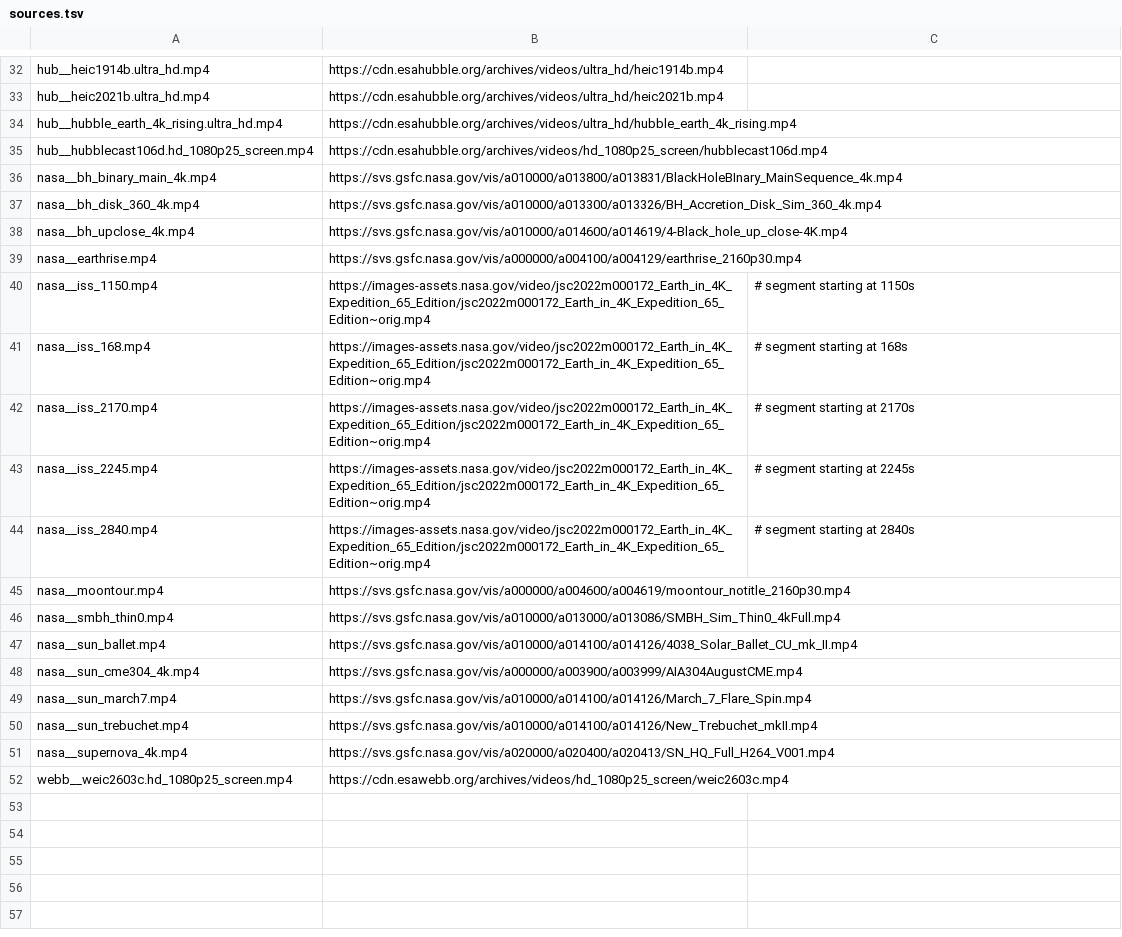
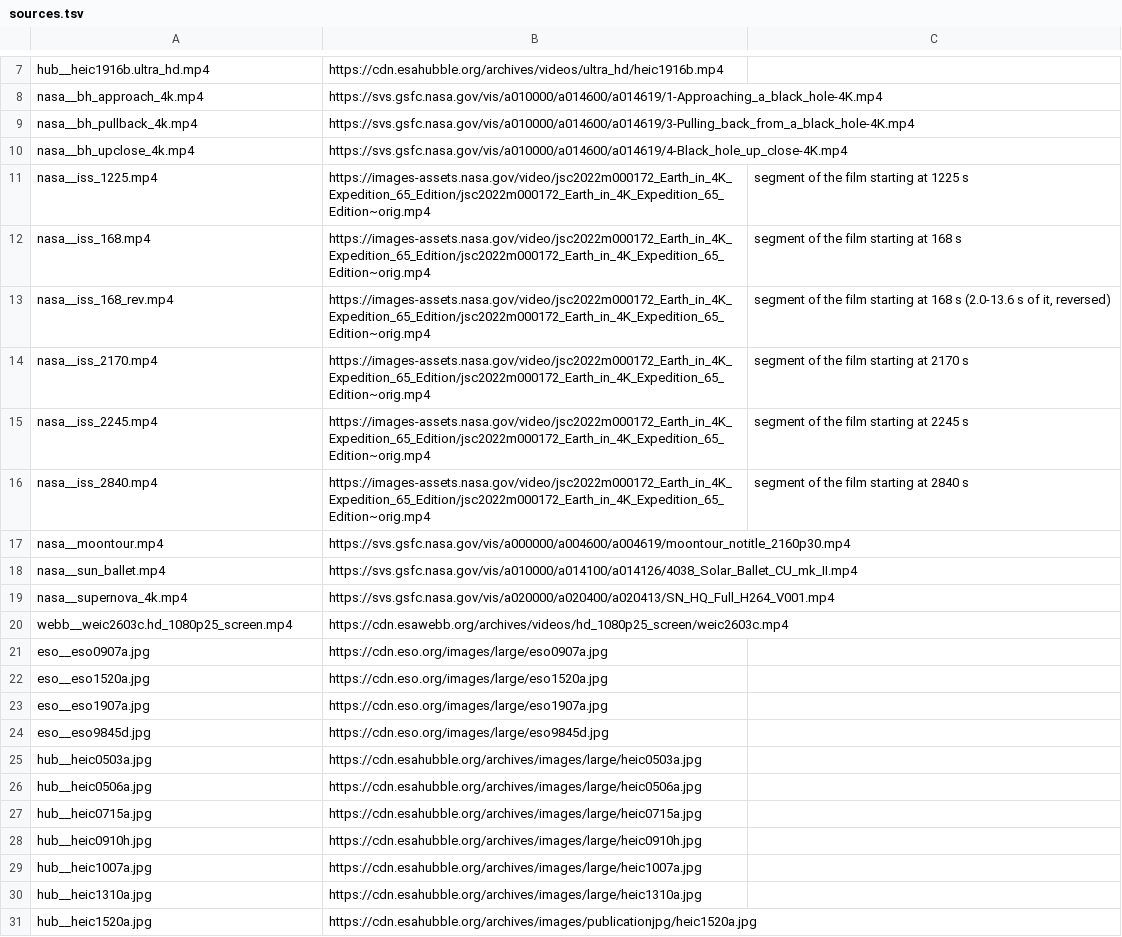
Before and after one commit to royimtt/game-, a TSV file: space_montage/sources.tsv, drawn as a sheet; only a part is shown, gaps mark what is left out; removed rows and columns are numbered as before the commit, all else as after; the diff covers the shown part only; the diff names each change by its address in the sheet, - before the commit and + after, or states it on an @@ line.

```diff
--- a/space_montage/sources.tsv
+++ b/space_montage/sources.tsv
-A7: hub__heic1914b.ultra_hd.mp4
+A7: hub__heic1916b.ultra_hd.mp4
-B7: https://cdn.esahubble.org/archives/videos/ultra_hd/heic1914b.mp4
+B7: https://cdn.esahubble.org/archives/videos/ultra_hd/heic1916b.mp4
-row 33: hub__heic2021b.ultra_hd.mp4 | https://cdn.esahubble.org/archives/videos/ultra_hd/heic2021b.mp4
-row 34: hub__hubble_earth_4k_rising.ultra_hd.mp4 | https://cdn.esahubble.org/archives/videos/ultra_hd/hubble_earth_4k_rising.mp4
-row 35: hub__hubblecast106d.hd_1080p25_screen.mp4 | https://cdn.esahubble.org/archives/videos/hd_1080p25_screen/hubblecast106d.mp4
-row 36: nasa__bh_binary_main_4k.mp4 | https://svs.gsfc.nasa.gov/vis/a010000/a013800/a013831/BlackHoleBInary_MainSequence_4k.mp4
-row 37: nasa__bh_disk_360_4k.mp4 | https://svs.gsfc.nasa.gov/vis/a010000/a013300/a013326/BH_Accretion_Disk_Sim_360_4k.mp4
+row 8: nasa__bh_approach_4k.mp4 | https://svs.gsfc.nasa.gov/vis/a010000/a014600/a014619/1-Approaching_a_black_hole-4K.mp4
+row 9: nasa__bh_pullback_4k.mp4 | https://svs.gsfc.nasa.gov/vis/a010000/a014600/a014619/3-Pulling_back_from_a_black_hole-4K.mp4
-row 39: nasa__earthrise.mp4 | https://svs.gsfc.nasa.gov/vis/a000000/a004100/a004129/earthrise_2160p30.mp4
-A11: nasa__iss_1150.mp4
+A11: nasa__iss_1225.mp4
-C11: # segment starting at 1150s
+C11: segment of the film starting at 1225 s
-C12: # segment starting at 168s
+C12: segment of the film starting at 168 s
+row 13: nasa__iss_168_rev.mp4 | https://images-assets.nasa.gov/video/jsc2022m000172_Earth_in_4K_Expedition_65_Edition/jsc2022m000172_Earth_in_4K_Expedition_65_Edition~orig.mp4 | segment of the film starting at 168 s (2.0-13.6 s of it, reversed)
-C14: # segment starting at 2170s
+C14: segment of the film starting at 2170 s
-C15: # segment starting at 2245s
+C15: segment of the film starting at 2245 s
-C16: # segment starting at 2840s
+C16: segment of the film starting at 2840 s
-row 46: nasa__smbh_thin0.mp4 | https://svs.gsfc.nasa.gov/vis/a010000/a013000/a013086/SMBH_Sim_Thin0_4kFull.mp4
-row 48: nasa__sun_cme304_4k.mp4 | https://svs.gsfc.nasa.gov/vis/a000000/a003900/a003999/AIA304AugustCME.mp4
-row 49: nasa__sun_march7.mp4 | https://svs.gsfc.nasa.gov/vis/a010000/a014100/a014126/March_7_Flare_Spin.mp4
-row 50: nasa__sun_trebuchet.mp4 | https://svs.gsfc.nasa.gov/vis/a010000/a014100/a014126/New_Trebuchet_mkII.mp4
+row 21: eso__eso0907a.jpg | https://cdn.eso.org/images/large/eso0907a.jpg
+row 22: eso__eso1520a.jpg | https://cdn.eso.org/images/large/eso1520a.jpg
+row 23: eso__eso1907a.jpg | https://cdn.eso.org/images/large/eso1907a.jpg
+row 24: eso__eso9845d.jpg | https://cdn.eso.org/images/large/eso9845d.jpg
+row 25: hub__heic0503a.jpg | https://cdn.esahubble.org/archives/images/large/heic0503a.jpg
+row 26: hub__heic0506a.jpg | https://cdn.esahubble.org/archives/images/large/heic0506a.jpg
+row 27: hub__heic0715a.jpg | https://cdn.esahubble.org/archives/images/large/heic0715a.jpg
+row 28: hub__heic0910h.jpg | https://cdn.esahubble.org/archives/images/large/heic0910h.jpg
+row 29: hub__heic1007a.jpg | https://cdn.esahubble.org/archives/images/large/heic1007a.jpg
+row 30: hub__heic1310a.jpg | https://cdn.esahubble.org/archives/images/large/heic1310a.jpg
+row 31: hub__heic1520a.jpg | https://cdn.esahubble.org/archives/images/publicationjpg/heic1520a.jpg
```
Also changed, not shown: 34 added rows, 25 removed rows and 1 edited cell elsewhere in this file, 18 other files.
